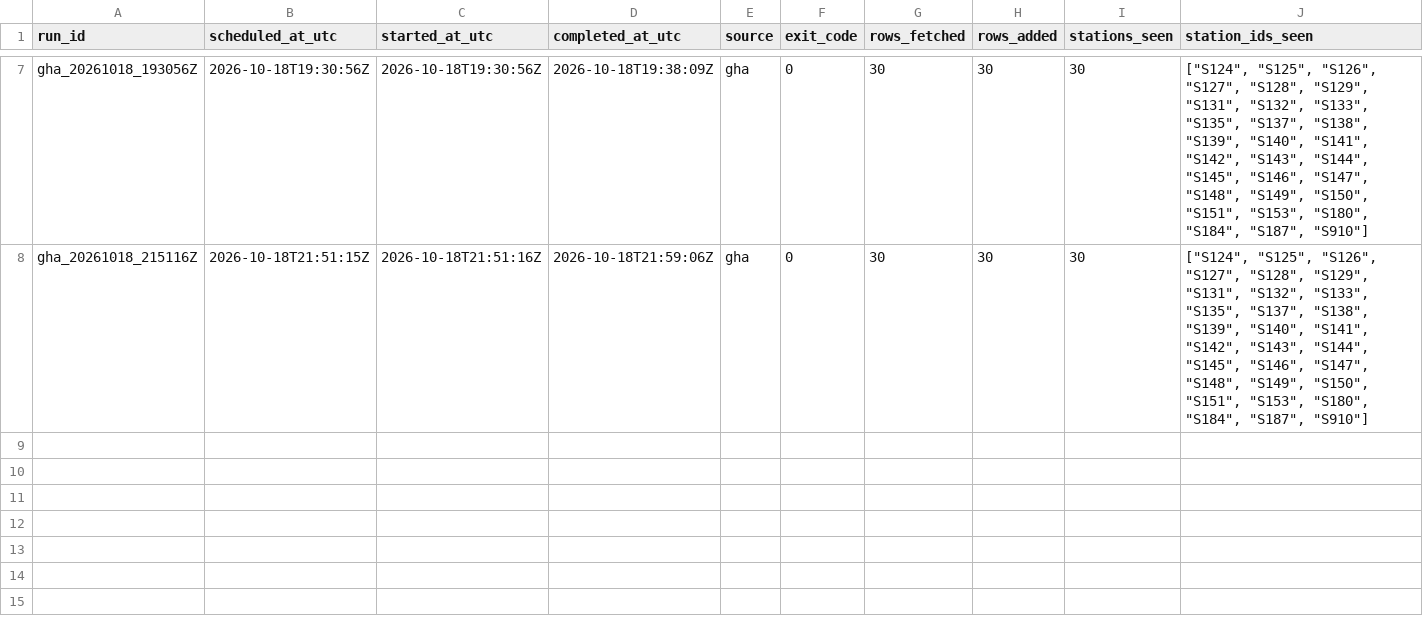
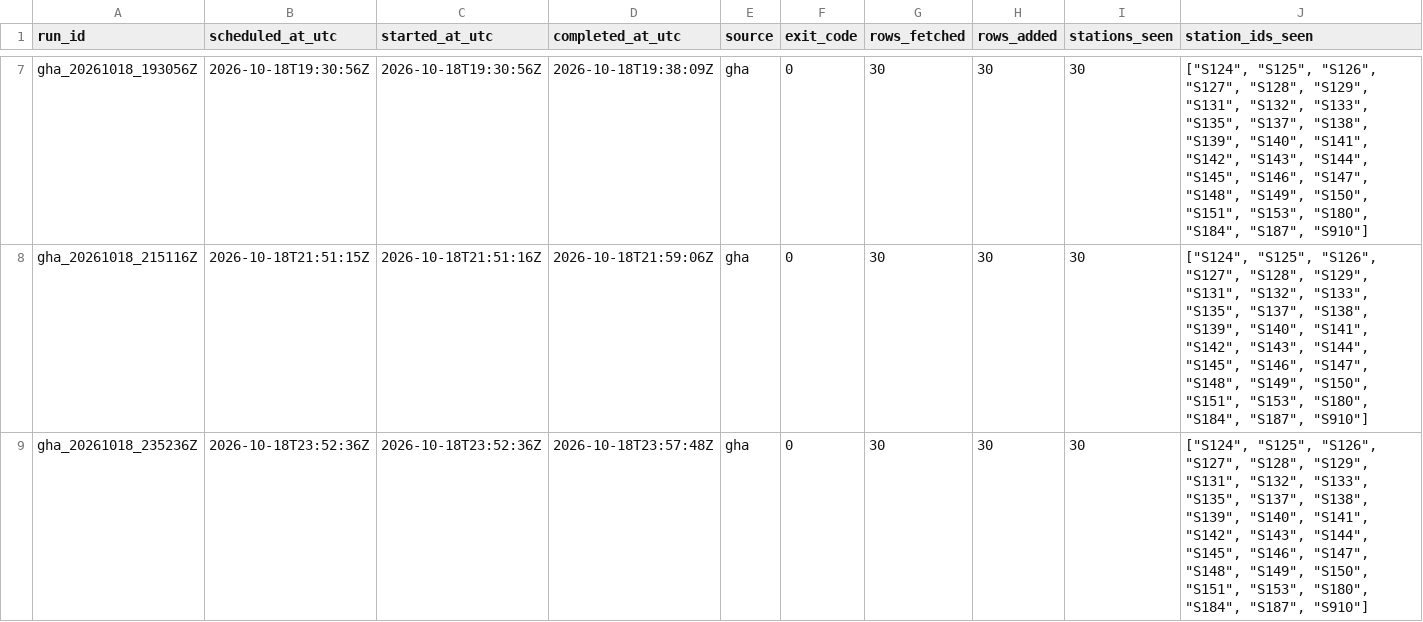
Before and after one commit to ada-yp526/Urban-Analytics-Portfolio, a CSV file: 06-openheat_grid/outputs/v11_archive_ops/gha_run_manifest_20261018.csv, drawn as a sheet; only a part is shown, gaps mark what is left out; rows hold the shown columns only; the diff names each change by its address in the sheet, - before the commit and + after, or states it on an @@ line.

```diff
--- a/06-openheat_grid/outputs/v11_archive_ops/gha_run_manifest_20261018.csv
+++ b/06-openheat_grid/outputs/v11_archive_ops/gha_run_manifest_20261018.csv
+row 9: gha_20261018_235236Z | 2026-10-18T23:52:36Z | 2026-10-18T23:52:36Z | 2026-10-18T23:57:48Z | gha | 0 | 30 | 30 | 30 | ["S124", "S125", "S126", "S127", "S128", "S129", "S131", "S132", "S133", "S135", "S137", "S138", "S139", "S140", "S141", "S142", "S143", "S144", "S145", "S146", "S147", "S148", "S149", "S150", "S151", "S153", "S180", "S184", "S187", "S910"]
```
Also changed, not shown: 6 other files.
